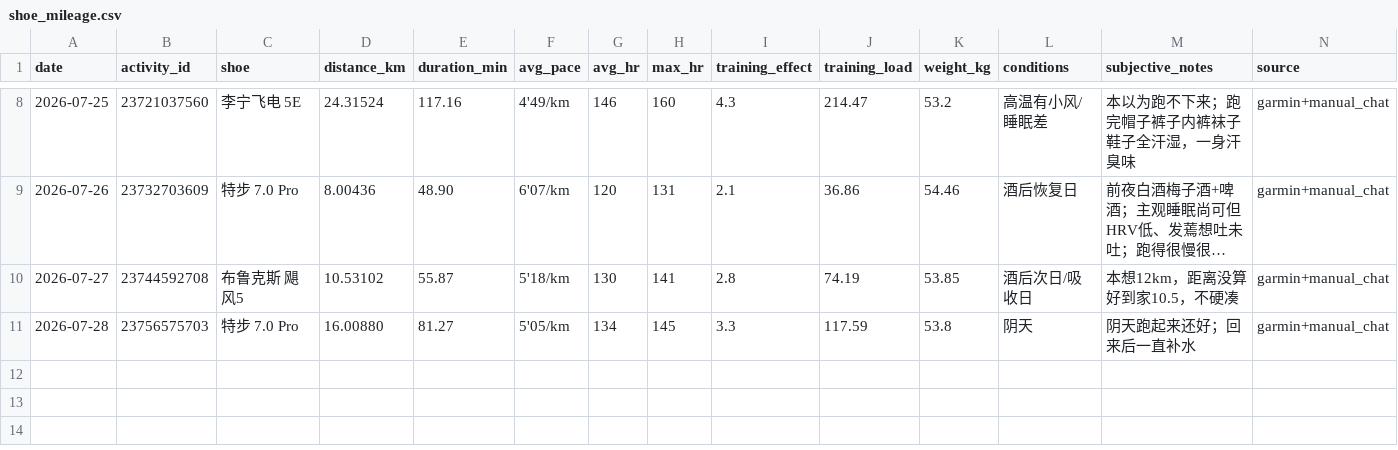
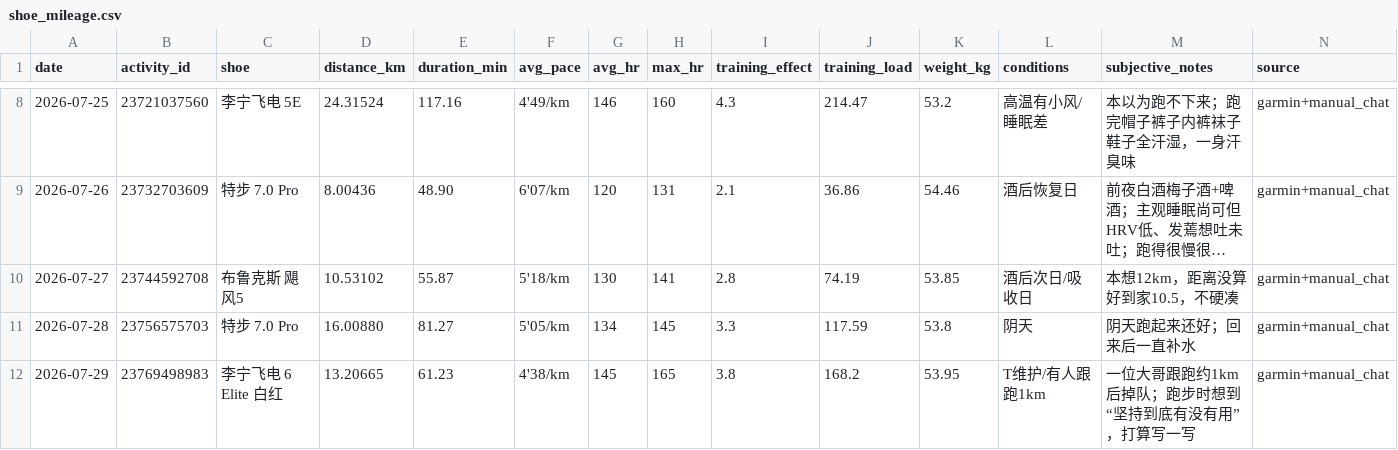
Before and after one commit to xiadasy/site-training-panel, a CSV file: data/shoes/shoe_mileage.csv, drawn as a sheet; only a part is shown, gaps mark what is left out; long unchanged cells end in ….

Commit message:
sync 2026-07-29 T 3x2km: shoe/feel/coach/GPS

```diff
--- a/data/shoes/shoe_mileage.csv
+++ b/data/shoes/shoe_mileage.csv
@@ -11 +11,2 @@ date,activity_id,shoe,distance_km,duration_min,avg_pace,avg_hr,max_hr,training_e
 2026-07-28,23756575703,特步 7.0 Pro,16.00880,81.27,5'05/km,134,145,3.3,117.59,53.8,阴天,阴天跑起来还好；回来后一直补水,garmin+manual_chat
+2026-07-29,23769498983,李宁飞电 6 Elite 白红,13.20665,61.23,4'38/km,145,165,3.8,168.2,53.95,T维护/有人跟跑1km,一位大哥跟跑约1km后掉队；跑步时想到“坚持到底有没有用”，打算写一写,garmin+manual_chat
```
Also changed, not shown: data/body/body_metrics_manual.csv, data/shoes/shoe_summary.csv, 5 other files.
